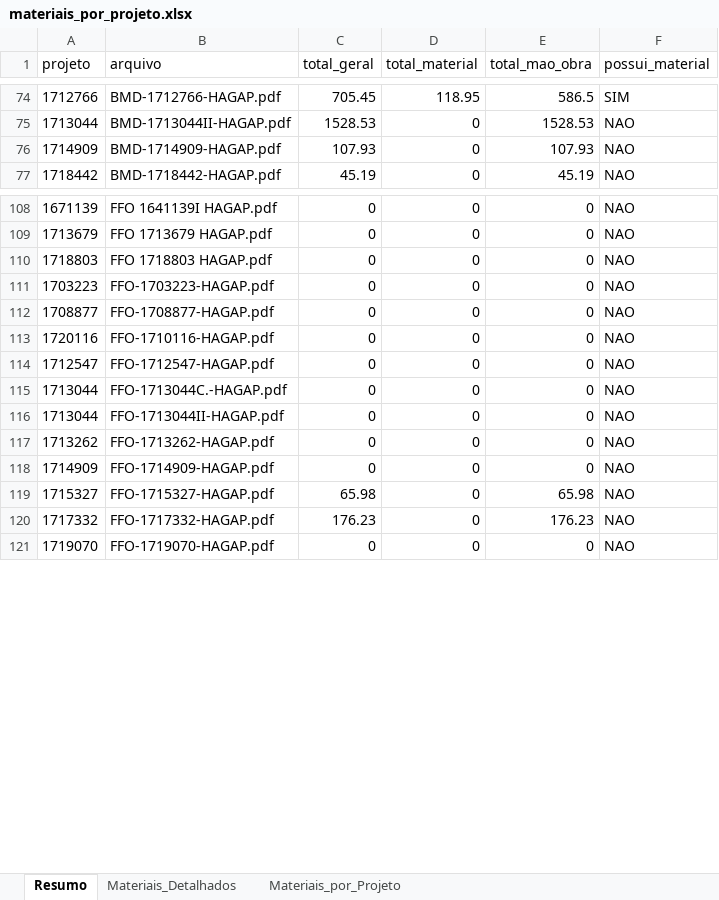
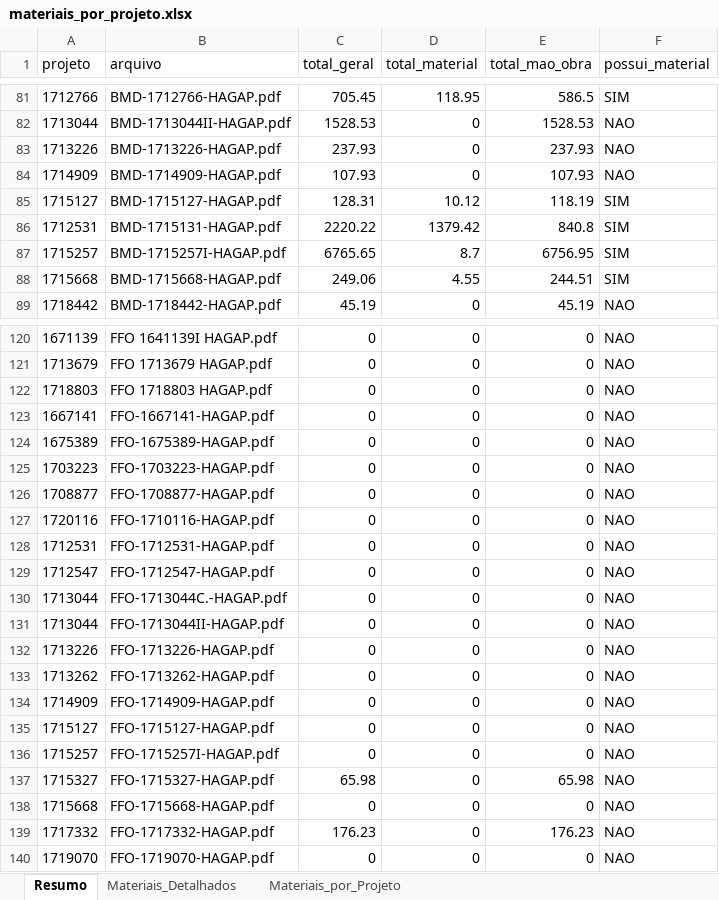
Before and after one commit to gabrielmedeirosasp-ops/HAGAP, an Excel workbook: materiais_por_projeto.xlsx, sheet Resumo, drawn as a sheet; only a part is shown, gaps mark what is left out; values as stored, in another font and other column widths than the file's, no borders; the diff covers the shown part only; the diff names each change by its address in the sheet, - before the commit and + after, or states it on an @@ line.

```diff
--- a/materiais_por_projeto.xlsx (sheet Resumo)
+++ b/materiais_por_projeto.xlsx (sheet Resumo)
+row 83: 1713226 | BMD-1713226-HAGAP.pdf | 237.93 | 0 | 237.93 | NAO
+row 85: 1715127 | BMD-1715127-HAGAP.pdf | 128.31 | 10.12 | 118.19 | SIM
+row 86: 1712531 | BMD-1715131-HAGAP.pdf | 2220.22 | 1379.42 | 840.8 | SIM
+row 87: 1715257 | BMD-1715257I-HAGAP.pdf | 6765.65 | 8.7 | 6756.95 | SIM
+row 88: 1715668 | BMD-1715668-HAGAP.pdf | 249.06 | 4.55 | 244.51 | SIM
+row 123: 1667141 | FFO-1667141-HAGAP.pdf | 0 | 0 | 0 | NAO
+row 124: 1675389 | FFO-1675389-HAGAP.pdf | 0 | 0 | 0 | NAO
+row 128: 1712531 | FFO-1712531-HAGAP.pdf | 0 | 0 | 0 | NAO
+row 132: 1713226 | FFO-1713226-HAGAP.pdf | 0 | 0 | 0 | NAO
+row 135: 1715127 | FFO-1715127-HAGAP.pdf | 0 | 0 | 0 | NAO
+row 136: 1715257 | FFO-1715257I-HAGAP.pdf | 0 | 0 | 0 | NAO
+row 138: 1715668 | FFO-1715668-HAGAP.pdf | 0 | 0 | 0 | NAO
```
Also changed, not shown: 7 added rows elsewhere in this sheet, sheet Materiais_Detalhados, sheet Materiais_por_Projeto, analise_financeira.xlsx, medicoes.xlsx, 3 other files.
